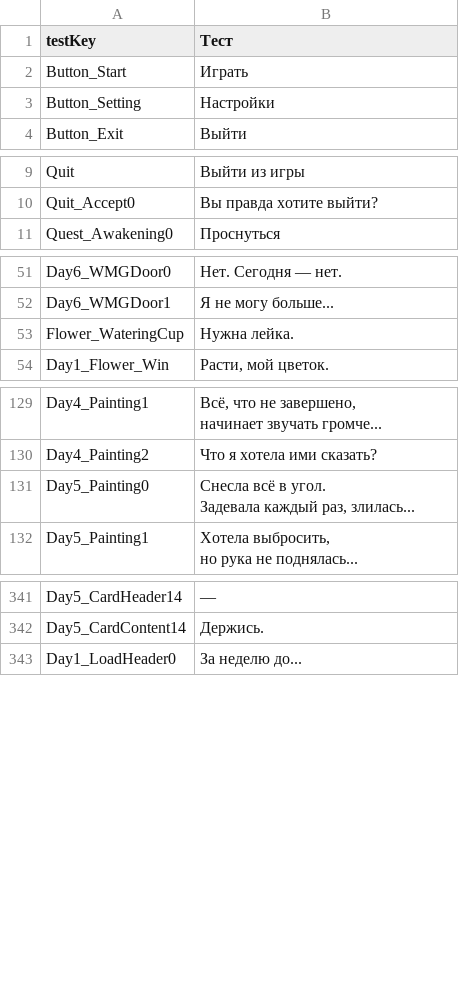
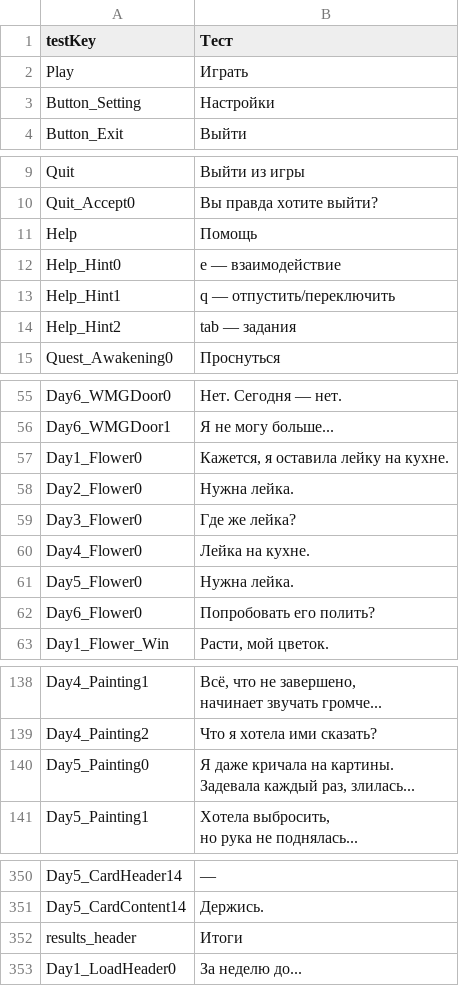
Before and after one commit to brown85858585/GJ_2025-06-08, a CSV file: Assets/Settings/Localization/Translations - Russian.csv, drawn as a sheet; only a part is shown, gaps mark what is left out.

Commit message:
Update localization files and add new help text entries

```diff
--- a/Assets/Settings/Localization/Translations - Russian.csv
+++ b/Assets/Settings/Localization/Translations - Russian.csv
@@ -1,3 +1,3 @@
 testKey,Тест
-Button_Start,Играть
+Play,Играть
 Button_Setting,Настройки
@@ -10,2 +10,6 @@ Quit,Выйти из игры
 Quit_Accept0,Вы правда хотите выйти?
+Help,Помощь
+Help_Hint0,e — взаимодействие
+Help_Hint1,q — отпустить/переключить
+Help_Hint2,tab — задания
 Quest_Awakening0,Проснуться
@@ -57,3 +61,8 @@ Day6_WMGDoor0,Нет. Сегодня — нет.
 Day6_WMGDoor1,Я не могу больше...
-Flower_WateringCup,Нужна лейка.
+Day1_Flower0,"Кажется, я оставила лейку на кухне."
+Day2_Flower0,Нужна лейка.
+Day3_Flower0,Где же лейка?
+Day4_Flower0,Лейка на кухне.
+Day5_Flower0,Нужна лейка.
+Day6_Flower0,Попробовать его полить?
 Day1_Flower_Win,"Расти, мой цветок."
@@ -171,4 +180,4 @@ Day4_Painting1,"Всё, что не завершено,
 Day4_Painting2,Что я хотела ими сказать?
-Day5_Painting0,"Снесла всё в угол.
-Задевала каждый раз, злилась..."
+Day5_Painting0,"Я даже кричала на картины.
+Задевала каждый раз, злилась..."
 Day5_Painting1,"Хотела выбросить,
@@ -512,2 +521,3 @@ Day5_CardHeader14,—
 Day5_CardContent14,Держись.
+results_header,Итоги
 Day1_LoadHeader0,За неделю до...
```
Also changed, not shown: Assets/Settings/Localization/Translations - English.csv, 4 other files.
